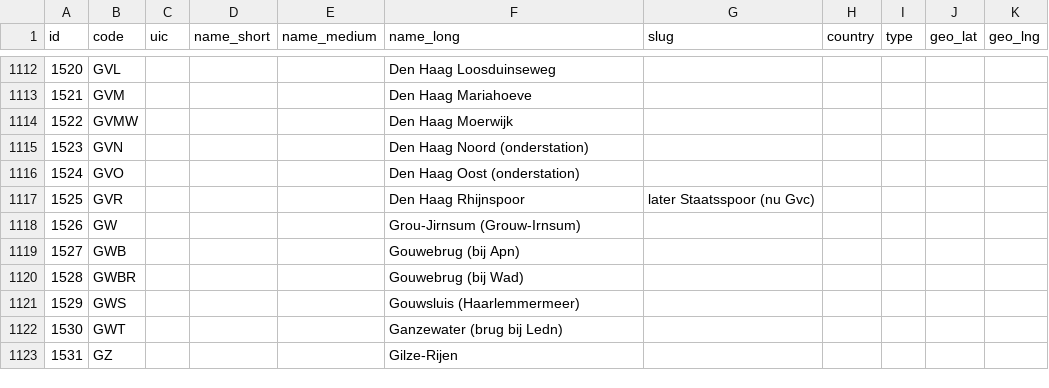
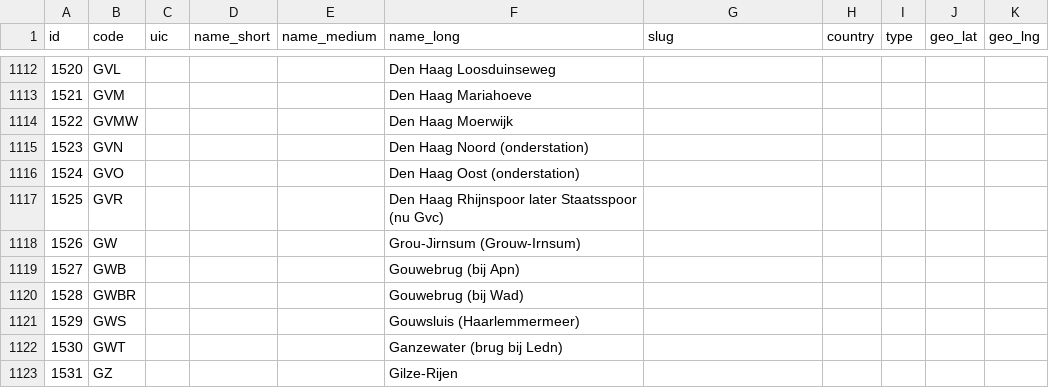
Before and after one commit to meijbaard/SpotConverter, a CSV file: stations.csv, drawn as a sheet; only a part is shown, gaps mark what is left out.

Commit message:
Update stations.csv

```diff
--- a/stations.csv
+++ b/stations.csv
@@ -1116,3 +1116,3 @@ id,code,uic,name_short,name_medium,name_long,slug,country,type,geo_lat,geo_lng
 1524,GVO,,,,Den Haag Oost (onderstation),,,,,
-1525,GVR,,,,Den Haag Rhijnspoor, later Staatsspoor (nu Gvc),,,,,
+1525,GVR,,,,Den Haag Rhijnspoor later Staatsspoor (nu Gvc),,,,,
 1526,GW,,,,Grou-Jirnsum (Grouw-Irnsum),,,,,
```
